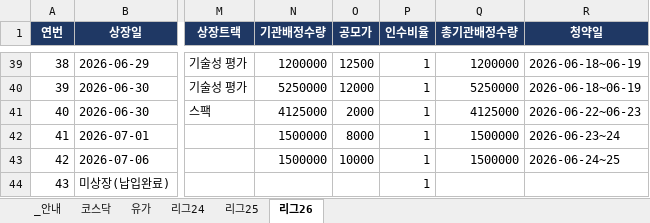
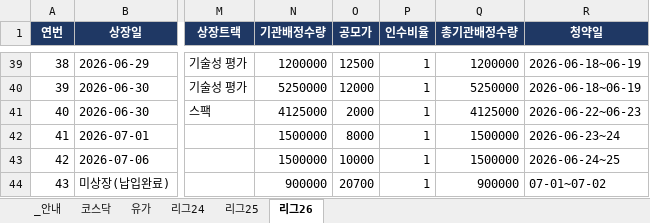
Before and after one commit to history-dungeon-user/IPO-MARKET-REVIEW, an Excel workbook: IPO_Rawdata_master.xlsx, sheet 리그26, drawn as a sheet; only a part is shown, gaps mark what is left out; values as stored, in another font and other column widths than the file's, no borders; the diff names each change by its address in the sheet, - before the commit and + after, or states it on an @@ line.

```diff
--- a/IPO_Rawdata_master.xlsx (sheet 리그26)
+++ b/IPO_Rawdata_master.xlsx (sheet 리그26)
-N44 (기관배정수량): (empty)
+N44 (기관배정수량): 900000
-O44 (공모가): (empty)
+O44 (공모가): 20700
-Q44 (총기관배정수량): (empty)
+Q44 (총기관배정수량): 900000
-R44 (청약일): (empty)
+R44 (청약일): 07-01~07-02
```
Also changed, not shown: IPO_analysis.xlsx, 1 other file.
